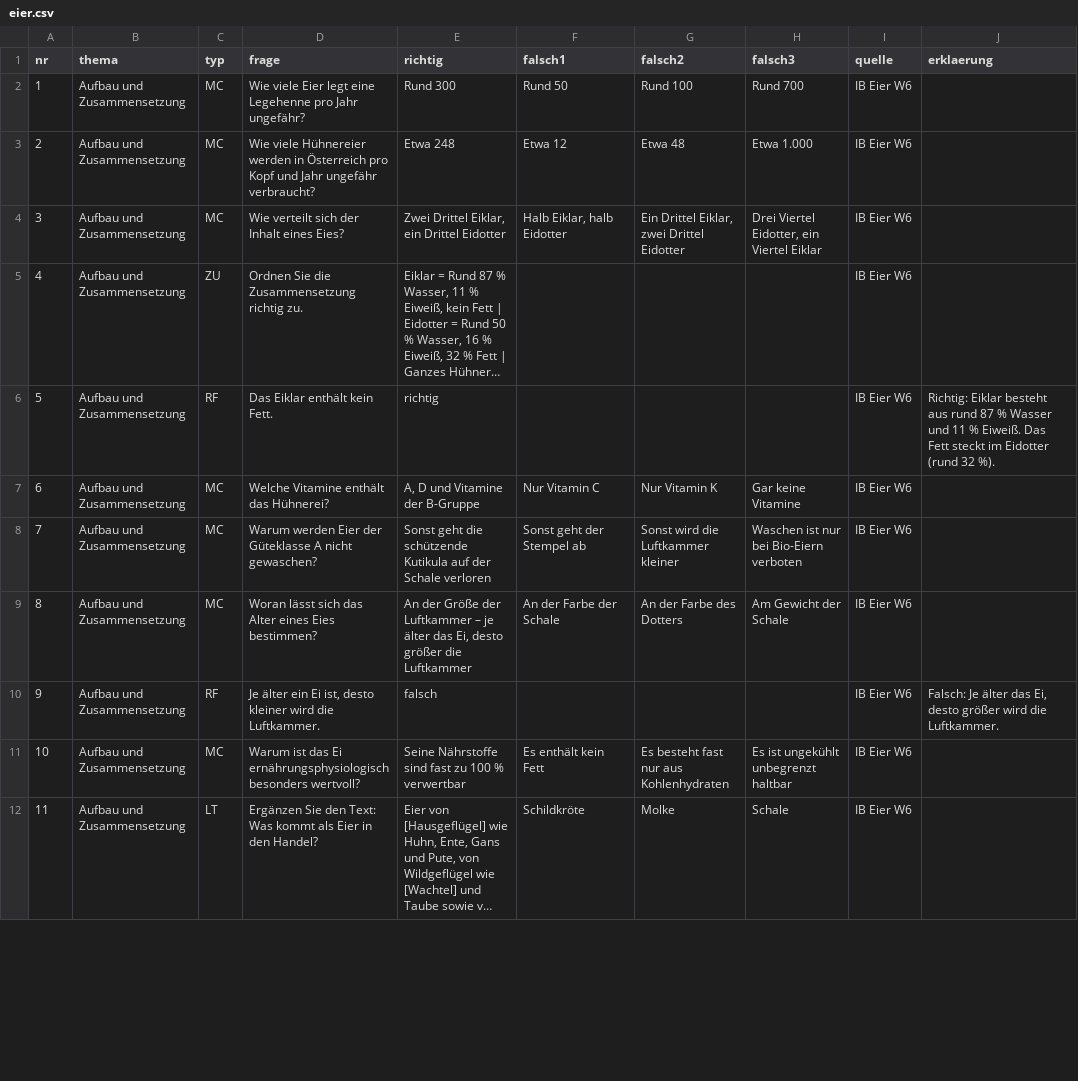
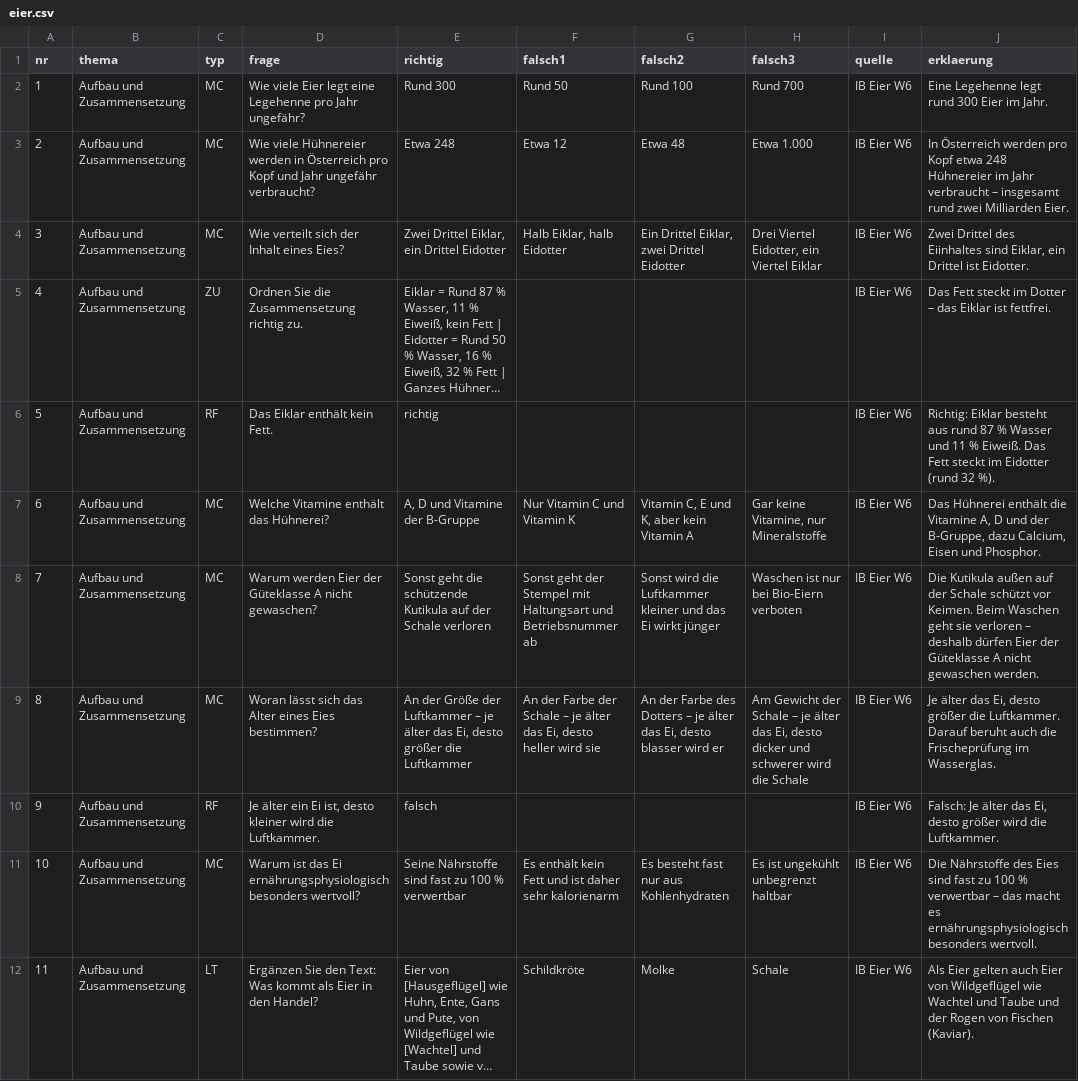
Before and after one commit to benediktknotzer-jpg/lbs-unterrichtstools, a CSV file: daten/eier.csv, drawn as a sheet; only a part is shown; long unchanged cells end in …; the diff covers the shown part only; the diff names each change by its address in the sheet, - before the commit and + after, or states it on an @@ line.

```diff
--- a/daten/eier.csv
+++ b/daten/eier.csv
-J2 (erklaerung): (empty)
+J2 (erklaerung): Eine Legehenne legt rund 300 Eier im Jahr.
-J3 (erklaerung): (empty)
+J3 (erklaerung): In Österreich werden pro Kopf etwa 248 Hühnereier im Jahr verbraucht – insgesamt rund zwei Milliarden Eier.
-J4 (erklaerung): (empty)
+J4 (erklaerung): Zwei Drittel des Eiinhaltes sind Eiklar, ein Drittel ist Eidotter.
-J5 (erklaerung): (empty)
+J5 (erklaerung): Das Fett steckt im Dotter – das Eiklar ist fettfrei.
-F7 (falsch1): Nur Vitamin C
+F7 (falsch1): Nur Vitamin C und Vitamin K
-G7 (falsch2): Nur Vitamin K
+G7 (falsch2): Vitamin C, E und K, aber kein Vitamin A
-H7 (falsch3): Gar keine Vitamine
+H7 (falsch3): Gar keine Vitamine, nur Mineralstoffe
-J7 (erklaerung): (empty)
+J7 (erklaerung): Das Hühnerei enthält die Vitamine A, D und der B-Gruppe, dazu Calcium, Eisen und Phosphor.
-F8 (falsch1): Sonst geht der Stempel ab
+F8 (falsch1): Sonst geht der Stempel mit Haltungsart und Betriebsnummer ab
-G8 (falsch2): Sonst wird die Luftkammer kleiner
+G8 (falsch2): Sonst wird die Luftkammer kleiner und das Ei wirkt jünger
-J8 (erklaerung): (empty)
+J8 (erklaerung): Die Kutikula außen auf der Schale schützt vor Keimen. Beim Waschen geht sie verloren – deshalb dürfen Eier der Güteklasse A nicht gewaschen werden.
-F9 (falsch1): An der Farbe der Schale
+F9 (falsch1): An der Farbe der Schale – je älter das Ei, desto heller wird sie
-G9 (falsch2): An der Farbe des Dotters
+G9 (falsch2): An der Farbe des Dotters – je älter das Ei, desto blasser wird er
-H9 (falsch3): …der Schale
+H9 (falsch3): …der Schale – je älter das Ei, desto dicker und schwerer wird die Schale
-J9 (erklaerung): (empty)
+J9 (erklaerung): Je älter das Ei, desto größer die Luftkammer. Darauf beruht auch die Frischeprüfung im Wasserglas.
-F11 (falsch1): Es enthält kein Fett
+F11 (falsch1): Es enthält kein Fett und ist daher sehr kalorienarm
-J11 (erklaerung): (empty)
+J11 (erklaerung): Die Nährstoffe des Eies sind fast zu 100 % verwertbar – das macht es ernährungsphysiologisch besonders wertvoll.
-J12 (erklaerung): (empty)
+J12 (erklaerung): Als Eier gelten auch Eier von Wildgeflügel wie Wachtel und Taube und der Rogen von Fischen (Kaviar).
```
Also changed, not shown: 57 edited cells elsewhere in this file, daten/inventurdifferenzen.csv, 2 other files.
